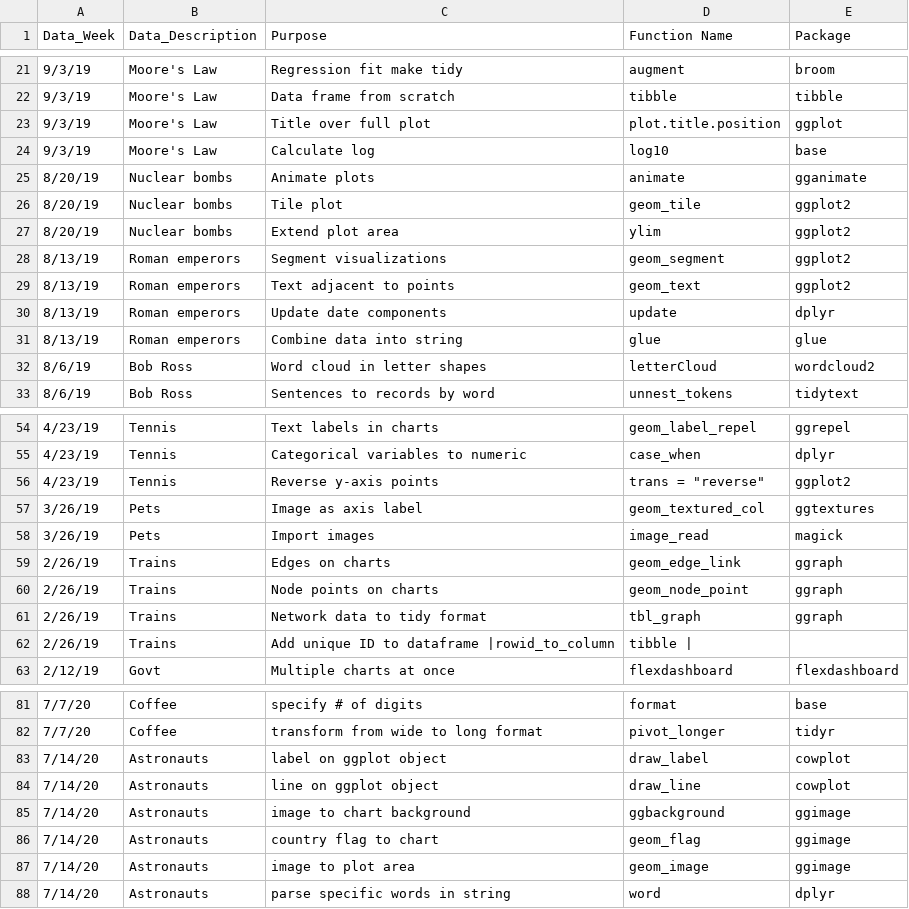
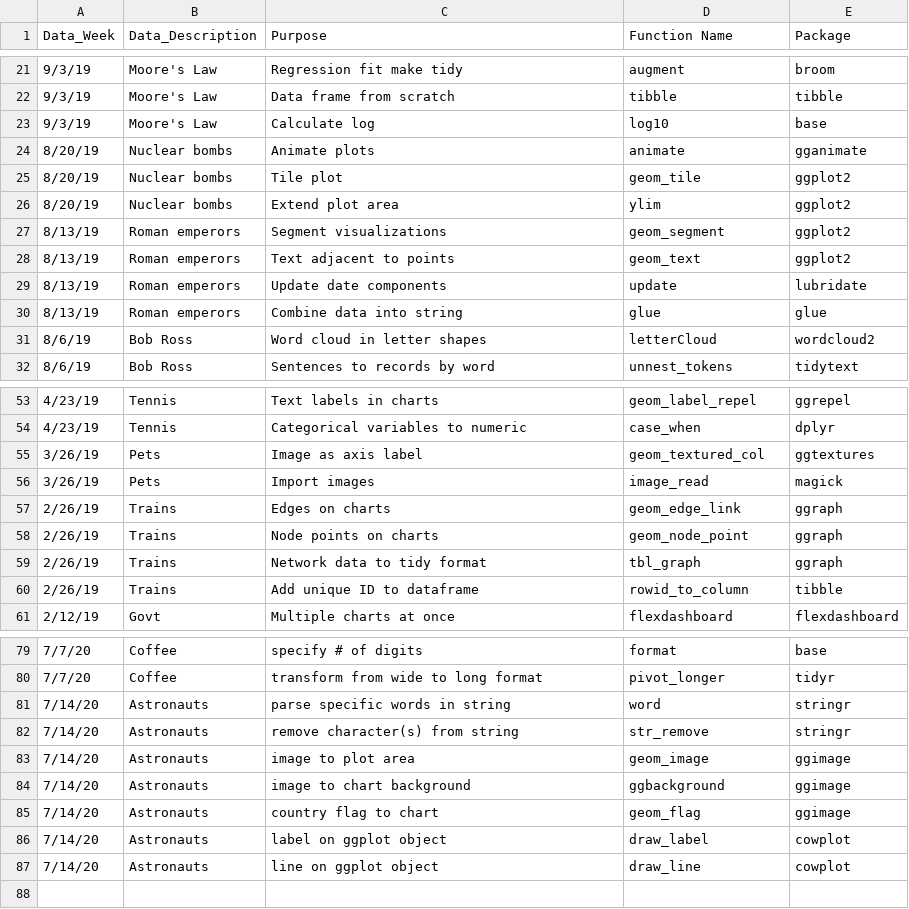
Before and after one commit to soroosj/r_site, a CSV file: content/post/tidy-tuesday-functions.csv, drawn as a sheet; only a part is shown, gaps mark what is left out.

```diff
--- a/content/post/tidy-tuesday-functions.csv
+++ b/content/post/tidy-tuesday-functions.csv
@@ -22,3 +22,2 @@ Data_Week,Data_Description,Purpose,Function Name,Package
 9/3/19,Moore's Law,Data frame from scratch,tibble,tibble
-9/3/19,Moore's Law,Title over full plot,plot.title.position,ggplot
 9/3/19,Moore's Law,Calculate log,log10,base
@@ -29,3 +28,3 @@ Data_Week,Data_Description,Purpose,Function Name,Package
 8/13/19,Roman emperors,Text adjacent to points,geom_text,ggplot2
-8/13/19,Roman emperors,Update date components,update,dplyr
+8/13/19,Roman emperors,Update date components,update,lubridate
 8/13/19,Roman emperors,Combine data into string,glue,glue
@@ -55,3 +54,2 @@ Data_Week,Data_Description,Purpose,Function Name,Package
 4/23/19,Tennis,Categorical variables to numeric,case_when,dplyr
-4/23/19,Tennis,Reverse y-axis points,"trans = ""reverse""",ggplot2
 3/26/19,Pets,Image as axis label,geom_textured_col,ggtextures
@@ -61,3 +59,3 @@ Data_Week,Data_Description,Purpose,Function Name,Package
 2/26/19,Trains,Network data to tidy format,tbl_graph,ggraph
-2/26/19,Trains,Add unique ID to dataframe |rowid_to_column,tibble |,
+2/26/19,Trains,Add unique ID to dataframe,rowid_to_column,tibble
 2/12/19,Govt,Multiple charts at once,flexdashboard,flexdashboard
@@ -82,7 +80,8 @@ Data_Week,Data_Description,Purpose,Function Name,Package
 7/7/20,Coffee,transform from wide to long format,pivot_longer,tidyr
+7/14/20,Astronauts,parse specific words in string,word,stringr
+7/14/20,Astronauts,remove character(s) from string,str_remove,stringr
+7/14/20,Astronauts,image to plot area,geom_image,ggimage
+7/14/20,Astronauts,image to chart background,ggbackground,ggimage
+7/14/20,Astronauts,country flag to chart,geom_flag,ggimage
 7/14/20,Astronauts,label on ggplot object,draw_label,cowplot
 7/14/20,Astronauts,line on ggplot object,draw_line,cowplot
-7/14/20,Astronauts,image to chart background,ggbackground,ggimage
-7/14/20,Astronauts,country flag to chart,geom_flag,ggimage
-7/14/20,Astronauts,image to plot area,geom_image,ggimage
-7/14/20,Astronauts,parse specific words in string,word,dplyr
```
Also changed, not shown: 12 other files.
